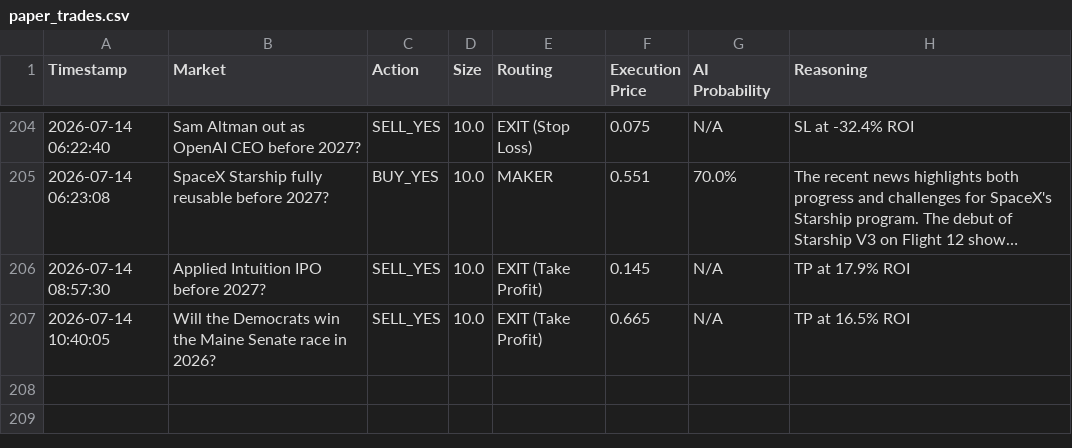
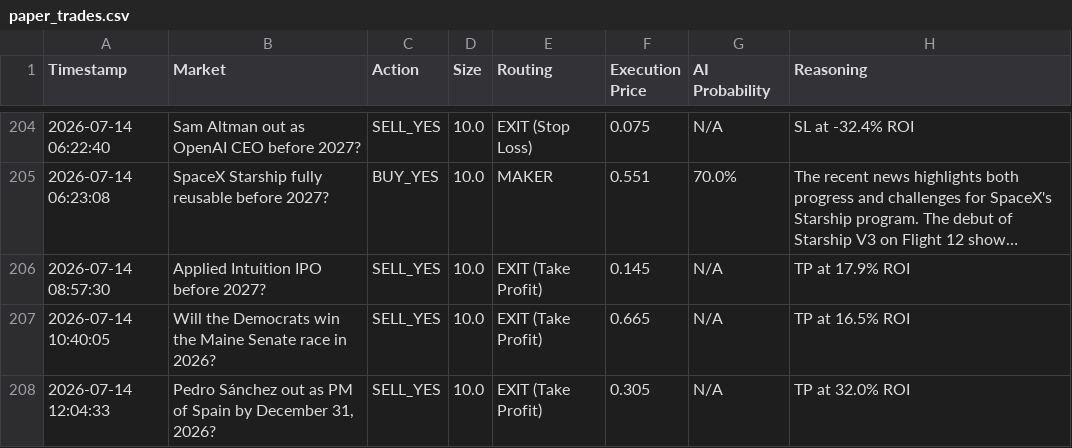
Before and after one commit to fakharhussain1305/polymarket-quant-bot, a CSV file: paper_trades.csv, drawn as a sheet; only a part is shown, gaps mark what is left out; long unchanged cells end in ….

```diff
--- a/paper_trades.csv
+++ b/paper_trades.csv
@@ -207 +207,2 @@ Timestamp,Market,Action,Size,Routing,Execution Price,AI Probability,Reasoning
 2026-07-14 10:40:05,Will the Democrats win the Maine Senate race in 2026?,SELL_YES,10.0,EXIT (Take Profit),0.665,N/A,TP at 16.5% ROI
+2026-07-14 12:04:33,"Pedro Sánchez out as PM of Spain by December 31, 2026?",SELL_YES,10.0,EXIT (Take Profit),0.305,N/A,TP at 32.0% ROI
```
Also changed, not shown: 1 other file.
